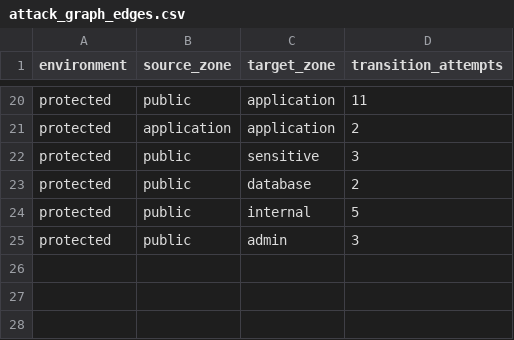
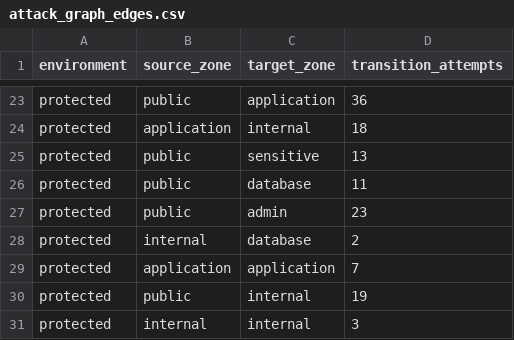
Before and after one commit to Sreenair-1/CybersecCaseStudy, a CSV file: output/figures/attack_graph_edges.csv, drawn as a sheet; only a part is shown, gaps mark what is left out; addresses are those after the commit; the diff covers the shown part only; the diff names each change by its address in the sheet, - before the commit and + after, or states it on an @@ line.

```diff
--- a/output/figures/attack_graph_edges.csv
+++ b/output/figures/attack_graph_edges.csv
-D23 (transition_attempts): 11
+D23 (transition_attempts): 36
-C24 (target_zone): application
+C24 (target_zone): internal
-D24 (transition_attempts): 2
+D24 (transition_attempts): 18
-D25 (transition_attempts): 3
+D25 (transition_attempts): 13
+row 26: protected | public | database | 11
+row 27: protected | public | admin | 23
-B28 (source_zone): public
+B28 (source_zone): internal
+row 29: protected | application | application | 7
-D30 (transition_attempts): 5
+D30 (transition_attempts): 19
-B31 (source_zone): public
+B31 (source_zone): internal
-C31 (target_zone): admin
+C31 (target_zone): internal
```
Also changed, not shown: 7 added rows, 4 removed rows and 21 edited cells elsewhere in this file, output/comparison.csv, output/metrics.csv, 11 other files.
